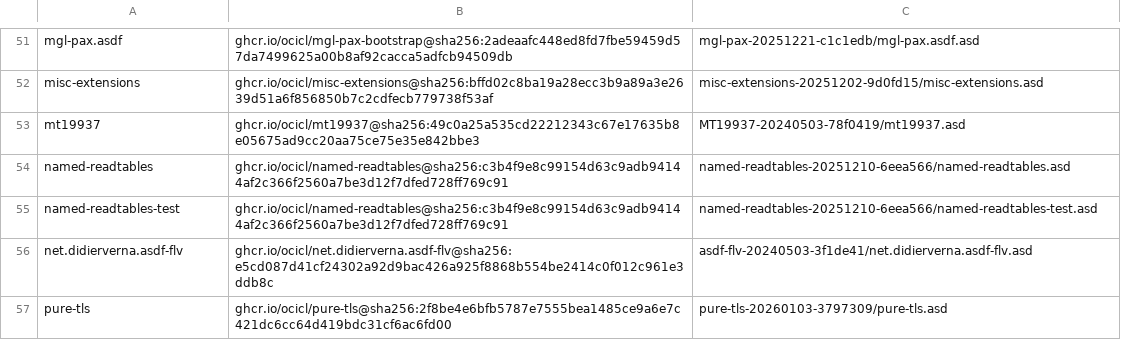
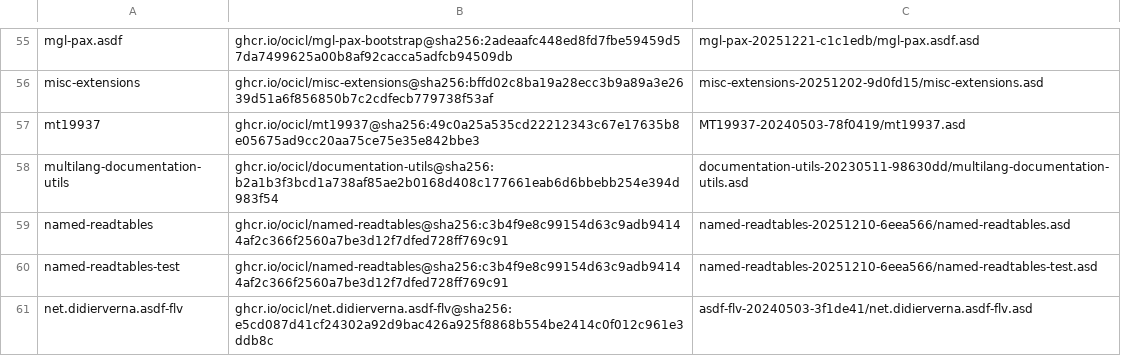
Before and after one commit to atgreen/pure-tls, a CSV file: ocicl.csv, drawn as a sheet; only a part is shown, gaps mark what is left out; the shorter side is filled out with more unchanged rows; the diff covers the shown part only.

```diff
--- a/ocicl.csv
+++ b/ocicl.csv
@@ -53,2 +57,3 @@ misc-extensions, ghcr.io/ocicl/misc-extensions@sha256:bffd02c8ba19a28ecc3b9a89a3
 mt19937, ghcr.io/ocicl/mt19937@sha256:49c0a25a535cd22212343c67e17635b8e05675ad9cc20aa75ce75e35e842bbe3, MT19937-20240503-78f0419/mt19937.asd
+multilang-documentation-utils, ghcr.io/ocicl/documentation-utils@sha256:b2a1b3f3bcd1a738af85ae2b0168d408c177661eab6d6bbebb254e394d983f54, documentation-utils-20230511-98630dd/multilang-documentation-utils.asd
 named-readtables, ghcr.io/ocicl/named-readtables@sha256:c3b4f9e8c99154d63c9adb94144af2c366f2560a7be3d12f7dfed728ff769c91, named-readtables-20251210-6eea566/named-readtables.asd
```
Also changed, not shown: 8 added rows elsewhere in this file, 15 other files.
